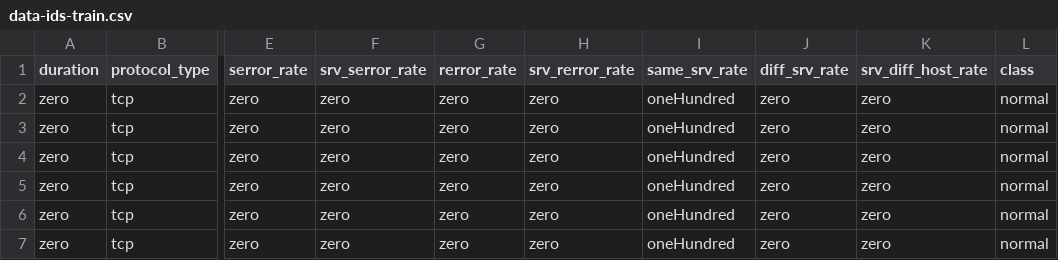
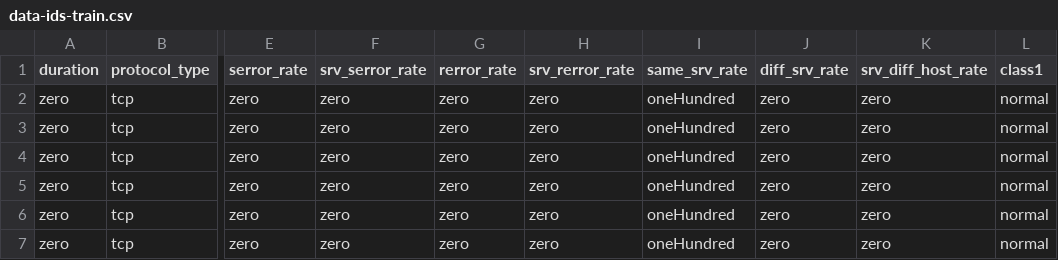
Before and after one commit to FazlyRabbiBD/Data-Science-Book, a CSV file: data-ids-train.csv, drawn as a sheet; only a part is shown, gaps mark what is left out; the diff names each change by its address in the sheet, - before the commit and + after, or states it on an @@ line.

Commit message:
Update data-ids-train.csv

```diff
--- a/data-ids-train.csv
+++ b/data-ids-train.csv
-L1: class
+L1: class1
```
